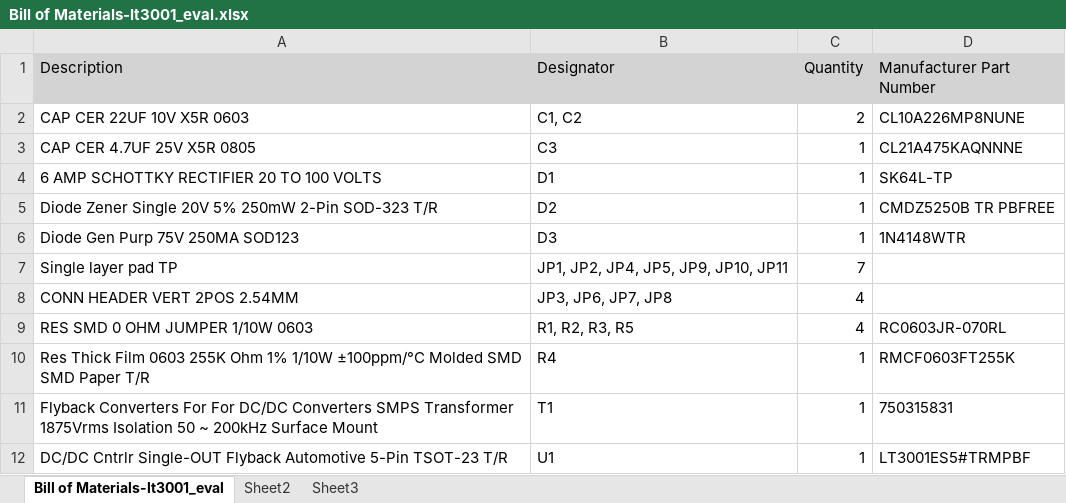
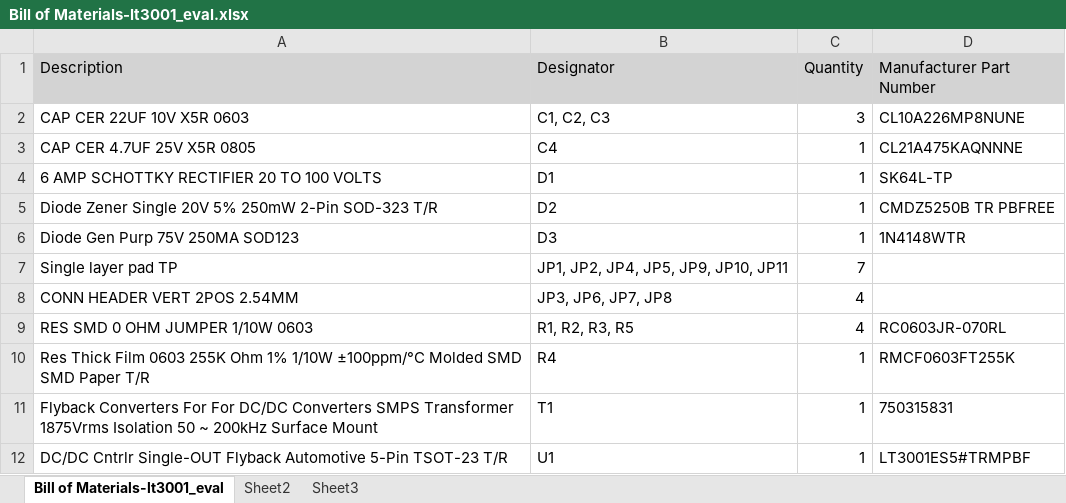
Before and after one commit to sfuphantom/PowerDistribution, an Excel workbook: HV_Board_Rev3/lt3001_eval/Release/BOM/Bill of Materials-lt3001_eval.xlsx, sheet Bill of Materials-lt3001_eval, drawn as a sheet; values as stored, in another font and other column widths than the file's, no borders; the diff names each change by its address in the sheet, - before the commit and + after, or states it on an @@ line.

```diff
--- a/HV_Board_Rev3/lt3001_eval/Release/BOM/Bill of Materials-lt3001_eval.xlsx (sheet Bill of Materials-lt3001_eval)
+++ b/HV_Board_Rev3/lt3001_eval/Release/BOM/Bill of Materials-lt3001_eval.xlsx (sheet Bill of Materials-lt3001_eval)
-B2 (Designator): C1, C2
+B2 (Designator): C1, C2, C3
-C2 (Quantity): 2
+C2 (Quantity): 3
-B3 (Designator): C3
+B3 (Designator): C4
```
Also changed, not shown: 55 other files.
